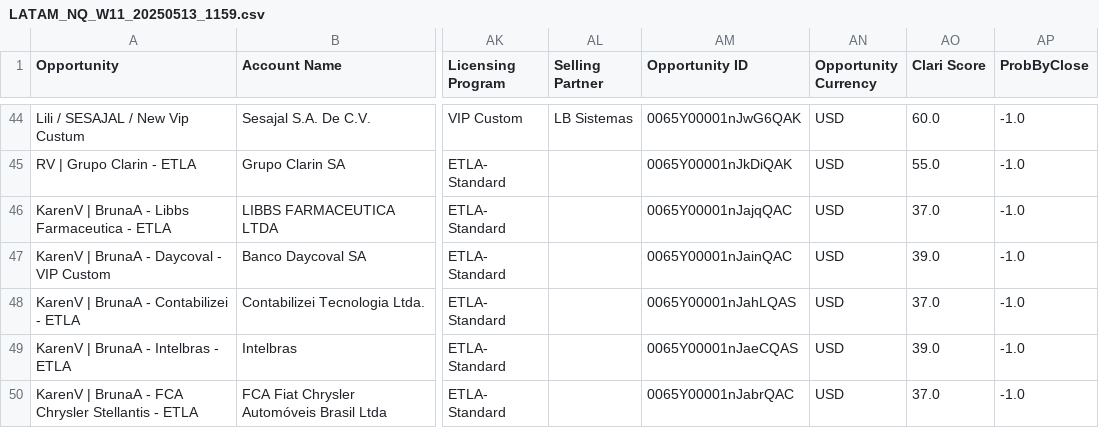
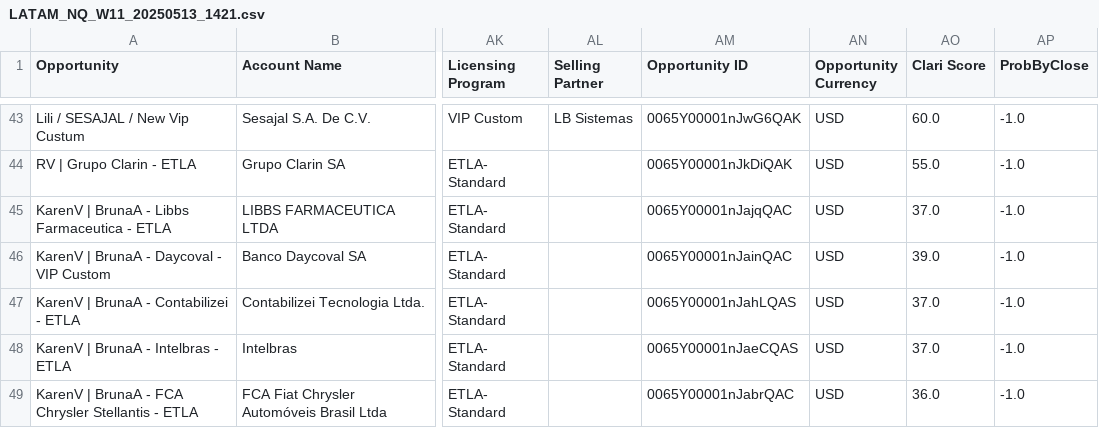
Before and after one commit to fsambugaro/Clari, a CSV file: Data/LATAM_NQ_W11_20250513_1421.csv (was Data/LATAM_NQ_W11_20250513_1159.csv), drawn as a sheet; only a part is shown, gaps mark what is left out; addresses are those after the commit; the diff covers the shown part only; the diff names each change by its address in the sheet, - before the commit and + after, or states it on an @@ line.

```diff
--- a/Data/LATAM_NQ_W11_20250513_1159.csv
+++ b/Data/LATAM_NQ_W11_20250513_1421.csv
-AO48 (Clari Score): 39.0
+AO48 (Clari Score): 37.0
-AO49 (Clari Score): 37.0
+AO49 (Clari Score): 36.0
```
Also changed, not shown: 1 removed row and 7 edited cells elsewhere in this file, Data/LATAM_CQ_W11_20250513_1421.csv, Data/LATAM_Year_W11_20250513_1421.csv, 2 other files.
